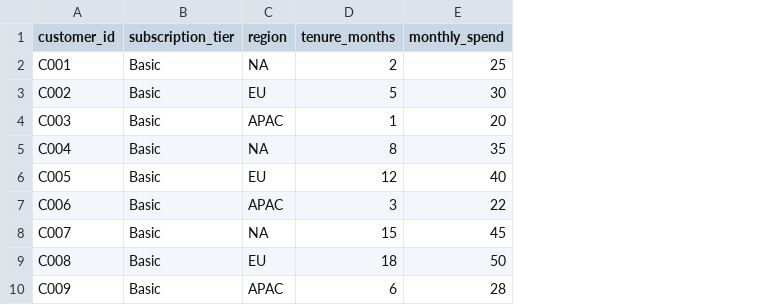
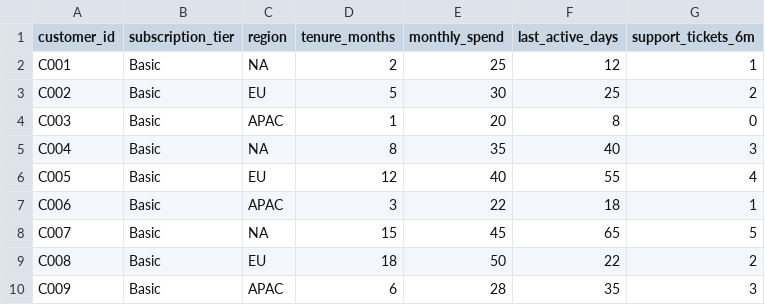
Before and after one commit to jae-notes/customer-behavior-analysis, a CSV file: data/customers.csv, drawn as a sheet; only a part is shown; the diff names each change by its address in the sheet, - before the commit and + after, or states it on an @@ line.

Commit message:
Add engagement and support indicators for churn analysis

```diff
--- a/data/customers.csv
+++ b/data/customers.csv
+column F (last_active_days), rows 2-10: 12 | 25 | 8 | 40 | 55 | 18 | 65 | 22 | 35
+column G (support_tickets_6m), rows 2-10: 1 | 2 | 0 | 3 | 4 | 1 | 5 | 2 | 3
```
Also changed, not shown: 1 other file.
